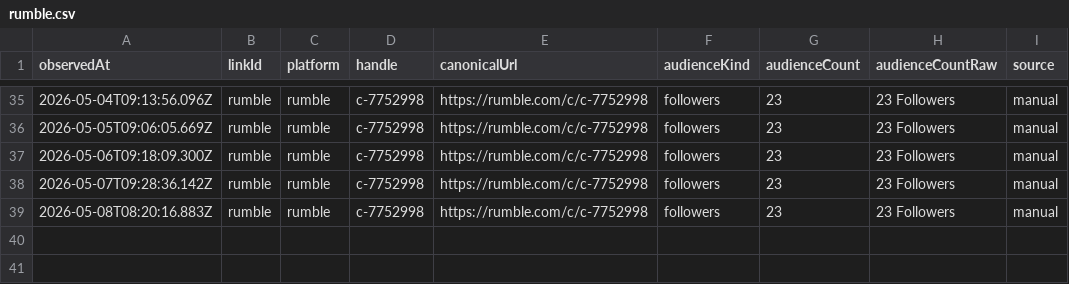
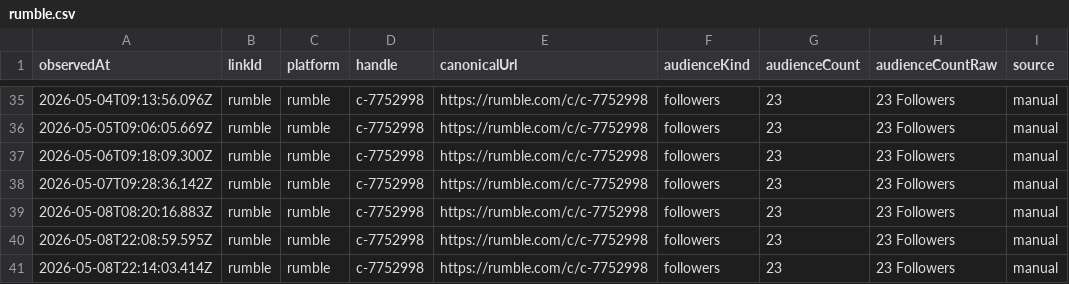
Before and after one commit to thebitcoinnova/open-links, a CSV file: public/history/followers/rumble.csv, drawn as a sheet; only a part is shown, gaps mark what is left out.

```diff
--- a/public/history/followers/rumble.csv
+++ b/public/history/followers/rumble.csv
@@ -39 +39,3 @@ observedAt,linkId,platform,handle,canonicalUrl,audienceKind,audienceCount,audien
 2026-05-08T08:20:16.883Z,rumble,rumble,c-7752998,https://rumble.com/c/c-7752998,followers,23,23 Followers,manual
+2026-05-08T22:08:59.595Z,rumble,rumble,c-7752998,https://rumble.com/c/c-7752998,followers,23,23 Followers,manual
+2026-05-08T22:14:03.414Z,rumble,rumble,c-7752998,https://rumble.com/c/c-7752998,followers,23,23 Followers,manual
```
Also changed, not shown: public/history/followers/live-with-the-hive-podcast.csv, public/history/followers/x.csv, 7 other files.
